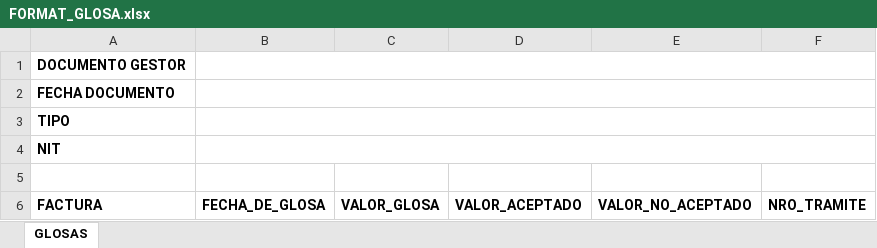
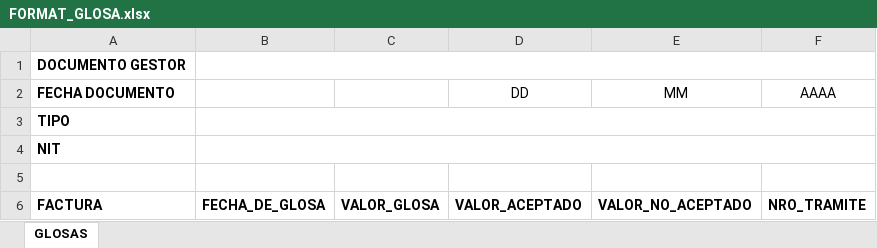
Before and after one commit to antrazstudios/Fact.Squid, an Excel workbook: static/FORMAT_GLOSA.xlsx, sheet GLOSAS, drawn as a sheet; values as stored, in another font and other column widths than the file's, no borders; the diff names each change by its address in the sheet, - before the commit and + after, or states it on an @@ line.

```diff
--- a/static/FORMAT_GLOSA.xlsx (sheet GLOSAS)
+++ b/static/FORMAT_GLOSA.xlsx (sheet GLOSAS)
-B2:F2 merged
-D2: (empty)
+D2: DD
-E2: (empty)
+E2: MM
-F2: (empty)
+F2: AAAA
```
Also changed, not shown: static/FORMAT_DEVOLUCION.xlsx, 7 other files.
